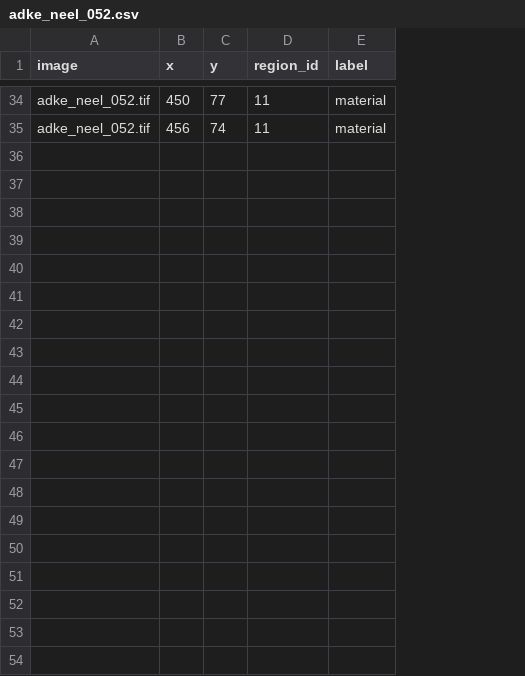
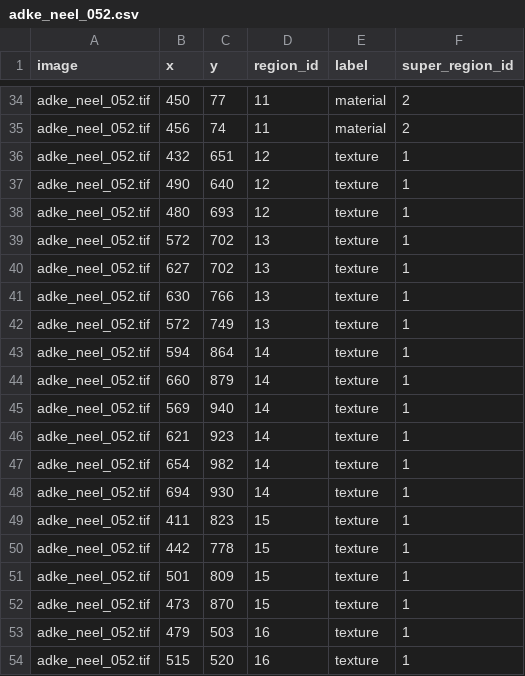
Before and after one commit to YMaXing/Understanding_Illumination, a CSV file: point-annotator/samples/adke_neel_052.csv, drawn as a sheet; only a part is shown, gaps mark what is left out; the diff covers the shown part only; the diff names each change by its address in the sheet, - before the commit and + after, or states it on an @@ line.

Commit message:
new super region features added

```diff
--- a/point-annotator/samples/adke_neel_052.csv
+++ b/point-annotator/samples/adke_neel_052.csv
+column F (super_region_id), rows 34-35: 2 | 2
+row 36: adke_neel_052.tif | 432 | 651 | 12 | texture | 1
+row 37: adke_neel_052.tif | 490 | 640 | 12 | texture | 1
+row 38: adke_neel_052.tif | 480 | 693 | 12 | texture | 1
+row 39: adke_neel_052.tif | 572 | 702 | 13 | texture | 1
+row 40: adke_neel_052.tif | 627 | 702 | 13 | texture | 1
+row 41: adke_neel_052.tif | 630 | 766 | 13 | texture | 1
+row 42: adke_neel_052.tif | 572 | 749 | 13 | texture | 1
+row 43: adke_neel_052.tif | 594 | 864 | 14 | texture | 1
+row 44: adke_neel_052.tif | 660 | 879 | 14 | texture | 1
+row 45: adke_neel_052.tif | 569 | 940 | 14 | texture | 1
+row 46: adke_neel_052.tif | 621 | 923 | 14 | texture | 1
+row 47: adke_neel_052.tif | 654 | 982 | 14 | texture | 1
+row 48: adke_neel_052.tif | 694 | 930 | 14 | texture | 1
+row 49: adke_neel_052.tif | 411 | 823 | 15 | texture | 1
+row 50: adke_neel_052.tif | 442 | 778 | 15 | texture | 1
+row 51: adke_neel_052.tif | 501 | 809 | 15 | texture | 1
+row 52: adke_neel_052.tif | 473 | 870 | 15 | texture | 1
+row 53: adke_neel_052.tif | 479 | 503 | 16 | texture | 1
+row 54: adke_neel_052.tif | 515 | 520 | 16 | texture | 1
```
Also changed, not shown: 10 added rows elsewhere in this file, point-annotator/samples/adke_neel_050.csv, point-annotator/samples/adke_neel_051.csv, 5 other files.
